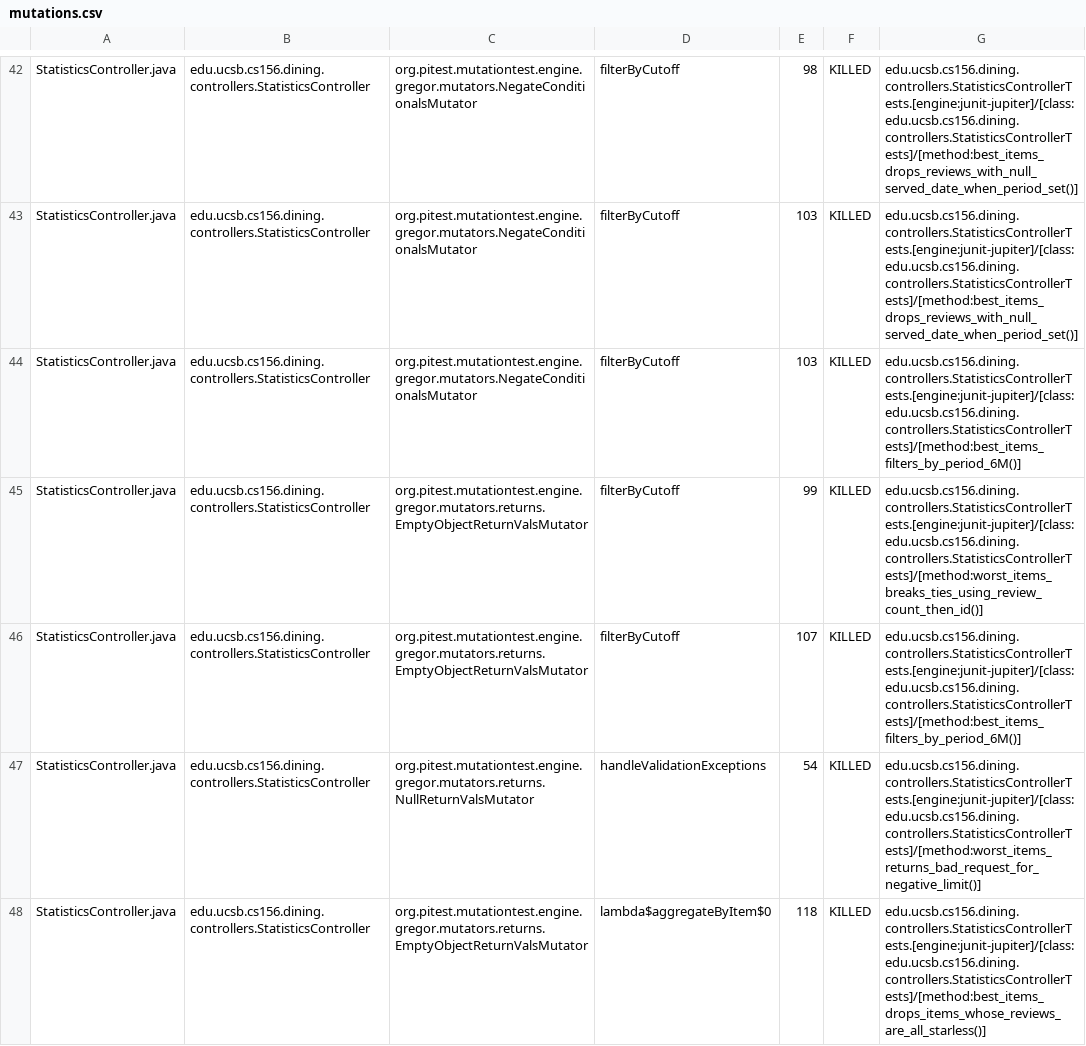
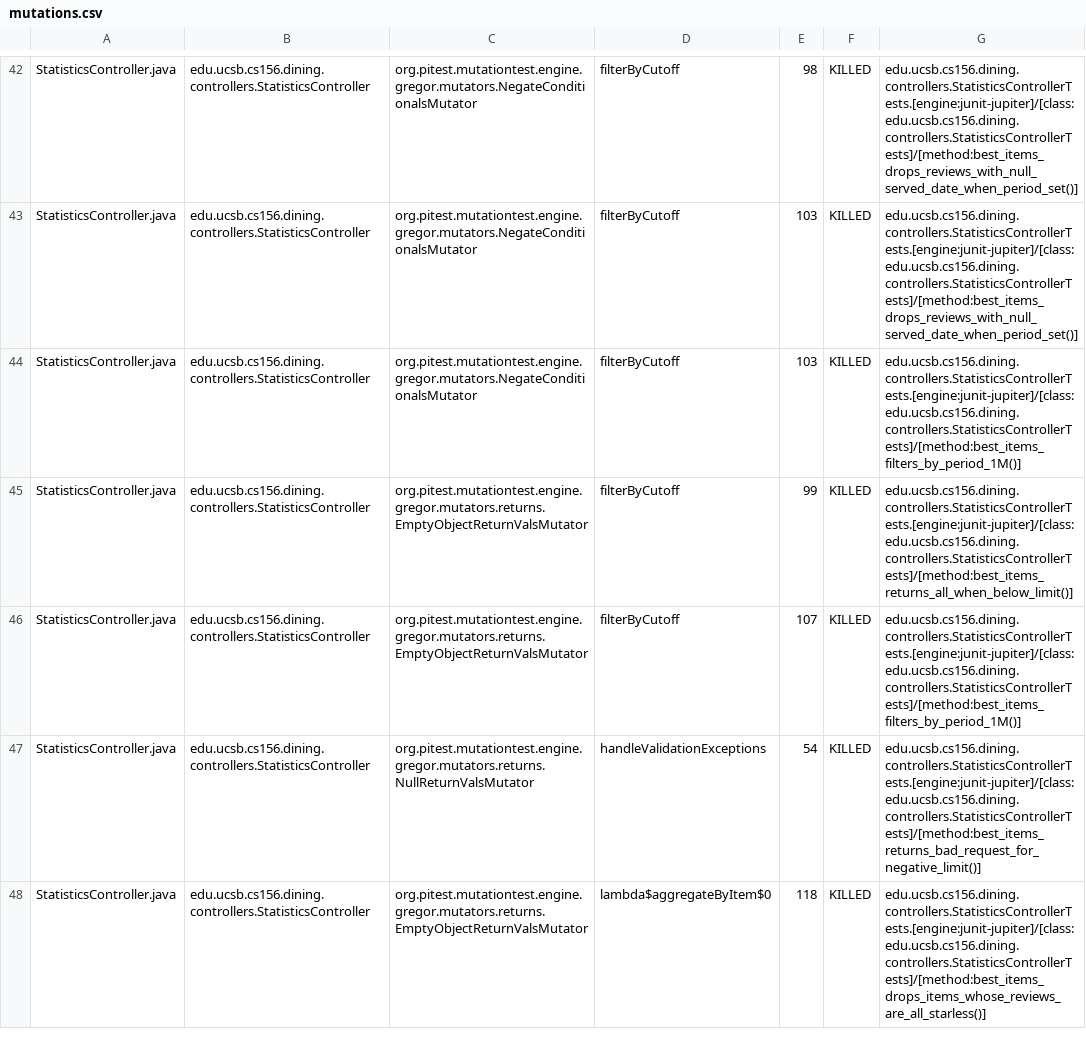
Before and after one commit to ucsb-cs156-f26/proj-dining-f26-05, a CSV file: prs/39/pitest/mutations.csv, drawn as a sheet; only a part is shown, gaps mark what is left out; the diff covers the shown part only.

Commit message:
Deploying to gh-pages from @ ucsb-cs156-f26/proj-dining-f26-05@b0fde908dcb03b7695fae74b017f6ce44e04bb6c 🚀

```diff
--- a/prs/39/pitest/mutations.csv
+++ b/prs/39/pitest/mutations.csv
@@ -43,6 +43,6 @@ StatisticsController.java,edu.ucsb.cs156.dining.controllers.StatisticsController
 StatisticsController.java,edu.ucsb.cs156.dining.controllers.StatisticsController,org.pitest.mutationtest.engine.gregor.mutators.NegateConditionalsMutator,filterByCutoff,103,KILLED,edu.ucsb.cs156.dining.controllers.StatisticsControllerTests.[engine:junit-jupiter]/[class:edu.ucsb.cs156.dining.controllers.StatisticsControllerTests]/[method:best_items_drops_reviews_with_null_served_date_when_period_set()]
-StatisticsController.java,edu.ucsb.cs156.dining.controllers.StatisticsController,org.pitest.mutationtest.engine.gregor.mutators.NegateConditionalsMutator,filterByCutoff,103,KILLED,edu.ucsb.cs156.dining.controllers.StatisticsControllerTests.[engine:junit-jupiter]/[class:edu.ucsb.cs156.dining.controllers.StatisticsControllerTests]/[method:best_items_filters_by_period_6M()]
-StatisticsController.java,edu.ucsb.cs156.dining.controllers.StatisticsController,org.pitest.mutationtest.engine.gregor.mutators.returns.EmptyObjectReturnValsMutator,filterByCutoff,99,KILLED,edu.ucsb.cs156.dining.controllers.StatisticsControllerTests.[engine:junit-jupiter]/[class:edu.ucsb.cs156.dining.controllers.StatisticsControllerTests]/[method:worst_items_breaks_ties_using_review_count_then_id()]
-StatisticsController.java,edu.ucsb.cs156.dining.controllers.StatisticsController,org.pitest.mutationtest.engine.gregor.mutators.returns.EmptyObjectReturnValsMutator,filterByCutoff,107,KILLED,edu.ucsb.cs156.dining.controllers.StatisticsControllerTests.[engine:junit-jupiter]/[class:edu.ucsb.cs156.dining.controllers.StatisticsControllerTests]/[method:best_items_filters_by_period_6M()]
-StatisticsController.java,edu.ucsb.cs156.dining.controllers.StatisticsController,org.pitest.mutationtest.engine.gregor.mutators.returns.NullReturnValsMutator,handleValidationExceptions,54,KILLED,edu.ucsb.cs156.dining.controllers.StatisticsControllerTests.[engine:junit-jupiter]/[class:edu.ucsb.cs156.dining.controllers.StatisticsControllerTests]/[method:worst_items_returns_bad_request_for_negative_limit()]
+StatisticsController.java,edu.ucsb.cs156.dining.controllers.StatisticsController,org.pitest.mutationtest.engine.gregor.mutators.NegateConditionalsMutator,filterByCutoff,103,KILLED,edu.ucsb.cs156.dining.controllers.StatisticsControllerTests.[engine:junit-jupiter]/[class:edu.ucsb.cs156.dining.controllers.StatisticsControllerTests]/[method:best_items_filters_by_period_1M()]
+StatisticsController.java,edu.ucsb.cs156.dining.controllers.StatisticsController,org.pitest.mutationtest.engine.gregor.mutators.returns.EmptyObjectReturnValsMutator,filterByCutoff,99,KILLED,edu.ucsb.cs156.dining.controllers.StatisticsControllerTests.[engine:junit-jupiter]/[class:edu.ucsb.cs156.dining.controllers.StatisticsControllerTests]/[method:best_items_returns_all_when_below_limit()]
+StatisticsController.java,edu.ucsb.cs156.dining.controllers.StatisticsController,org.pitest.mutationtest.engine.gregor.mutators.returns.EmptyObjectReturnValsMutator,filterByCutoff,107,KILLED,edu.ucsb.cs156.dining.controllers.StatisticsControllerTests.[engine:junit-jupiter]/[class:edu.ucsb.cs156.dining.controllers.StatisticsControllerTests]/[method:best_items_filters_by_period_1M()]
+StatisticsController.java,edu.ucsb.cs156.dining.controllers.StatisticsController,org.pitest.mutationtest.engine.gregor.mutators.returns.NullReturnValsMutator,handleValidationExceptions,54,KILLED,edu.ucsb.cs156.dining.controllers.StatisticsControllerTests.[engine:junit-jupiter]/[class:edu.ucsb.cs156.dining.controllers.StatisticsControllerTests]/[method:best_items_returns_bad_request_for_negative_limit()]
 StatisticsController.java,edu.ucsb.cs156.dining.controllers.StatisticsController,org.pitest.mutationtest.engine.gregor.mutators.returns.EmptyObjectReturnValsMutator,lambda$aggregateByItem$0,118,KILLED,edu.ucsb.cs156.dining.controllers.StatisticsControllerTests.[engine:junit-jupiter]/[class:edu.ucsb.cs156.dining.controllers.StatisticsControllerTests]/[method:best_items_drops_items_whose_reviews_are_all_starless()]
```
Also changed, not shown: 1 added row, 1 removed row and 37 edited cells elsewhere in this file, 27 other files.
